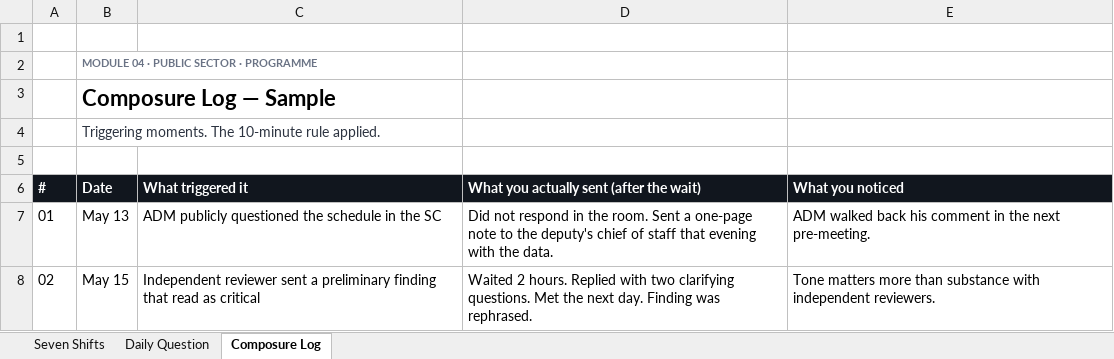
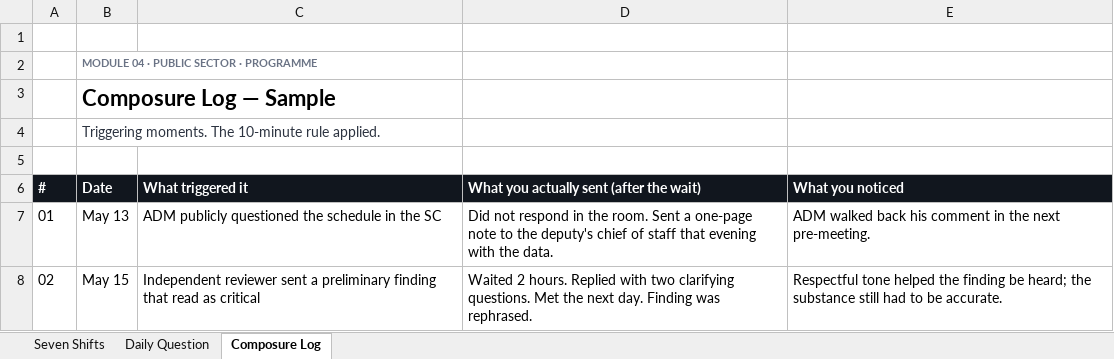
Before and after one commit to uddy245/project-coordinator-launchpad, an Excel workbook: public/templates/mindset_sample_public_sector.xlsx, sheet Composure Log, drawn as a sheet; values as stored, in another font and other column widths than the file's, no borders; the diff names each change by its address in the sheet, - before the commit and + after, or states it on an @@ line.

```diff
--- a/public/templates/mindset_sample_public_sector.xlsx (sheet Composure Log)
+++ b/public/templates/mindset_sample_public_sector.xlsx (sheet Composure Log)
-E8 (What you noticed): Tone matters more than substance with independent reviewers.
+E8 (What you noticed): Respectful tone helped the finding be heard; the substance still had to be accurate.
```
